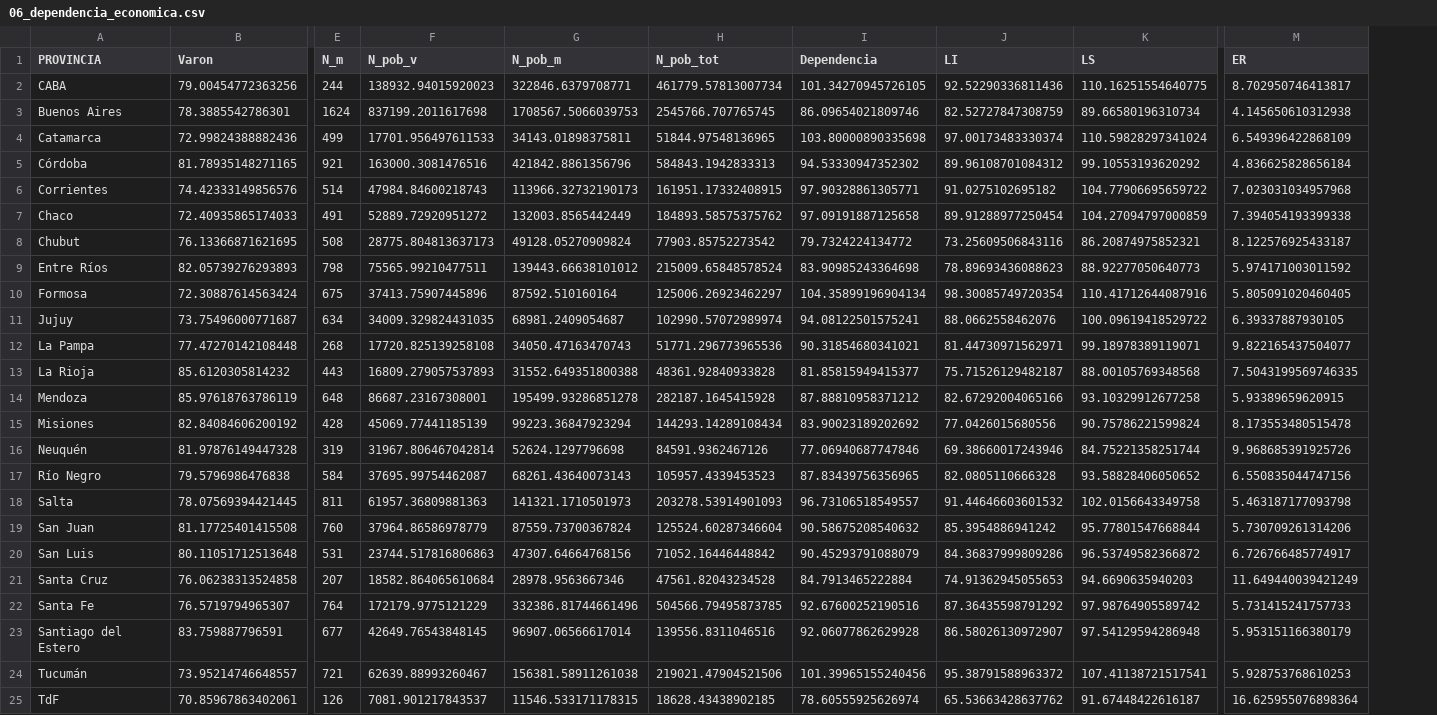
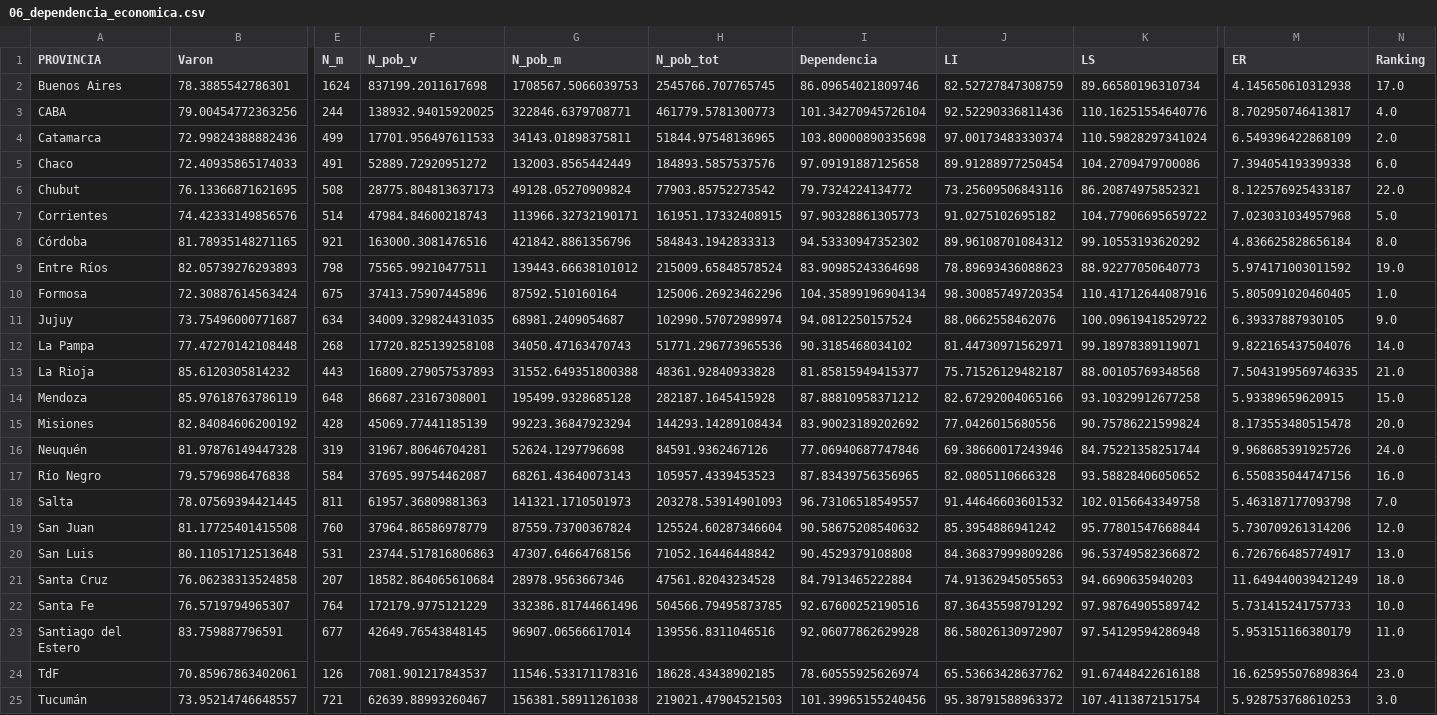
Before and after one commit to datos-Fundar/indice-mercado-trabajo-ingresos, a CSV file: data_output/indicadores/06_dependencia_economica.csv, drawn as a sheet; only a part is shown, gaps mark what is left out; removed rows and columns are numbered as before the commit, all else as after; rows hold the shown columns only; the diff names each change by its address in the sheet, - before the commit and + after, or states it on an @@ line.

```diff
--- a/data_output/indicadores/06_dependencia_economica.csv
+++ b/data_output/indicadores/06_dependencia_economica.csv
+column N (Ranking), row 2: 17.0; row 4: 2.0; rows 8-24: 8.0 | 19.0 | 1.0 | 9.0 | 14.0 | 21.0 | 15.0 | 20.0 | 24.0 | 16.0 | 7.0 | 12.0 | 13.0 | 18.0 | 10.0 | 11.0 | 23.0
-row 2: CABA | 79.00454772363256 | 244 | 138932.94015920023 | 322846.6379708771 | 461779.57813007734 | 101.34270945726105 | 92.52290336811436 | 110.16251554640775 | 8.702950746413817
+row 3: CABA | 79.00454772363256 | 244 | 138932.94015920025 | 322846.6379708771 | 461779.5781300773 | 101.34270945726104 | 92.52290336811436 | 110.16251554640776 | 8.702950746413817 | 4.0
+row 5: Chaco | 72.40935865174033 | 491 | 52889.72920951272 | 132003.8565442449 | 184893.5857537576 | 97.09191887125658 | 89.91288977250454 | 104.2709479700086 | 7.394054193399338 | 6.0
@@ row 8 moved to row 6: Chubut @@
+row 7: Corrientes | 74.42333149856576 | 514 | 47984.84600218743 | 113966.32732190171 | 161951.17332408915 | 97.90328861305773 | 91.0275102695182 | 104.77906695659722 | 7.023031034957968 | 5.0
-row 6: Corrientes | 74.42333149856576 | 514 | 47984.84600218743 | 113966.32732190173 | 161951.17332408915 | 97.90328861305771 | 91.0275102695182 | 104.77906695659722 | 7.023031034957968
-row 7: Chaco | 72.40935865174033 | 491 | 52889.72920951272 | 132003.8565442449 | 184893.58575375762 | 97.09191887125658 | 89.91288977250454 | 104.27094797000859 | 7.394054193399338
-H10 (N_pob_tot): 125006.26923462297
+H10 (N_pob_tot): 125006.26923462296
-I11 (Dependencia): 94.08122501575241
+I11 (Dependencia): 94.0812250157524
-I12 (Dependencia): 90.31854680341021
+I12 (Dependencia): 90.3185468034102
-M12 (ER): 9.822165437504077
+M12 (ER): 9.822165437504076
-G14 (N_pob_m): 195499.93286851278
+G14 (N_pob_m): 195499.9328685128
-F16 (N_pob_v): 31967.806467042814
+F16 (N_pob_v): 31967.80646704281
-I20 (Dependencia): 90.45293791088079
+I20 (Dependencia): 90.4529379108808
-row 24: Tucumán | 73.95214746648557 | 721 | 62639.88993260467 | 156381.58911261038 | 219021.47904521506 | 101.39965155240456 | 95.38791588963372 | 107.41138721517541 | 5.928753768610253
-G24 (N_pob_m): 11546.533171178315
+G24 (N_pob_m): 11546.533171178316
-K24 (LS): 91.67448422616187
+K24 (LS): 91.67448422616188
+row 25: Tucumán | 73.95214746648557 | 721 | 62639.88993260467 | 156381.58911261038 | 219021.47904521503 | 101.39965155240456 | 95.38791588963372 | 107.4113872151754 | 5.928753768610253 | 3.0
```
Also changed, not shown: data_output/indicadores/01_ratio_actividad.csv, data_output/indicadores/03_horas_promedio_ocup_ppal.csv, 10 other files.
